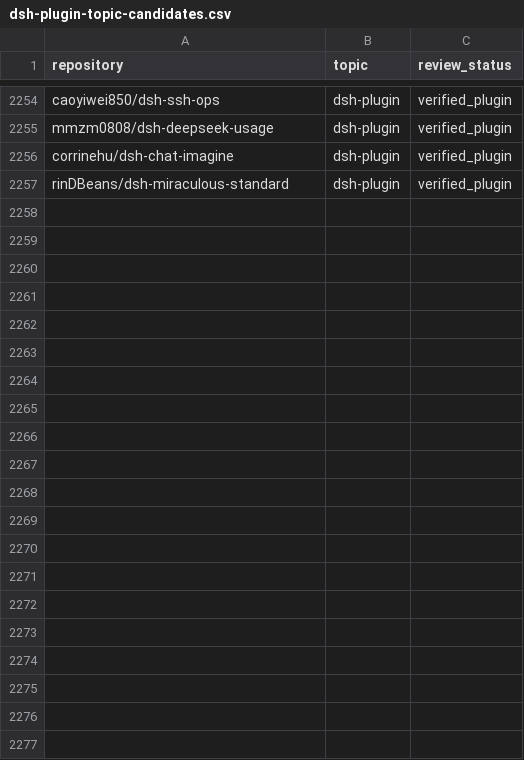
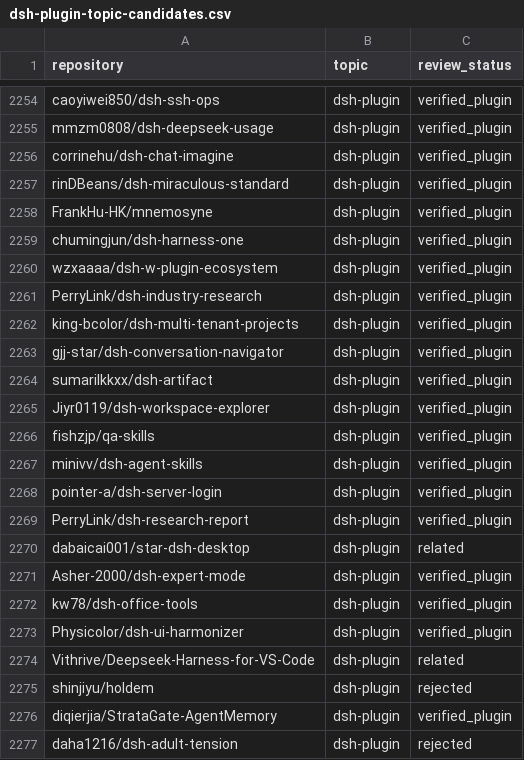
Before and after one commit to Eternalloveone/awesome-dsh-plugins-2, a CSV file: data/dsh-plugin-topic-candidates.csv, drawn as a sheet; only a part is shown, gaps mark what is left out.

Commit message:
data: sync dsh-plugin topic (2026-08-28) — +16 verified, +2 related, +2 rejected (20 candidates above floor)

```diff
--- a/data/dsh-plugin-topic-candidates.csv
+++ b/data/dsh-plugin-topic-candidates.csv
@@ -2257 +2257,21 @@ corrinehu/dsh-chat-imagine,dsh-plugin,verified_plugin
 rinDBeans/dsh-miraculous-standard,dsh-plugin,verified_plugin
+FrankHu-HK/mnemosyne,dsh-plugin,verified_plugin
+chumingjun/dsh-harness-one,dsh-plugin,verified_plugin
+wzxaaaa/dsh-w-plugin-ecosystem,dsh-plugin,verified_plugin
+PerryLink/dsh-industry-research,dsh-plugin,verified_plugin
+king-bcolor/dsh-multi-tenant-projects,dsh-plugin,verified_plugin
+gjj-star/dsh-conversation-navigator,dsh-plugin,verified_plugin
+sumarilkkxx/dsh-artifact,dsh-plugin,verified_plugin
+Jiyr0119/dsh-workspace-explorer,dsh-plugin,verified_plugin
+fishzjp/qa-skills,dsh-plugin,verified_plugin
+minivv/dsh-agent-skills,dsh-plugin,verified_plugin
+pointer-a/dsh-server-login,dsh-plugin,verified_plugin
+PerryLink/dsh-research-report,dsh-plugin,verified_plugin
+dabaicai001/star-dsh-desktop,dsh-plugin,related
+Asher-2000/dsh-expert-mode,dsh-plugin,verified_plugin
+kw78/dsh-office-tools,dsh-plugin,verified_plugin
+Physicolor/dsh-ui-harmonizer,dsh-plugin,verified_plugin
+Vithrive/Deepseek-Harness-for-VS-Code,dsh-plugin,related
+shinjiyu/holdem,dsh-plugin,rejected
+diqierjia/StrataGate-AgentMemory,dsh-plugin,verified_plugin
+daha1216/dsh-adult-tension,dsh-plugin,rejected
```
Also changed, not shown: 17 other files.
